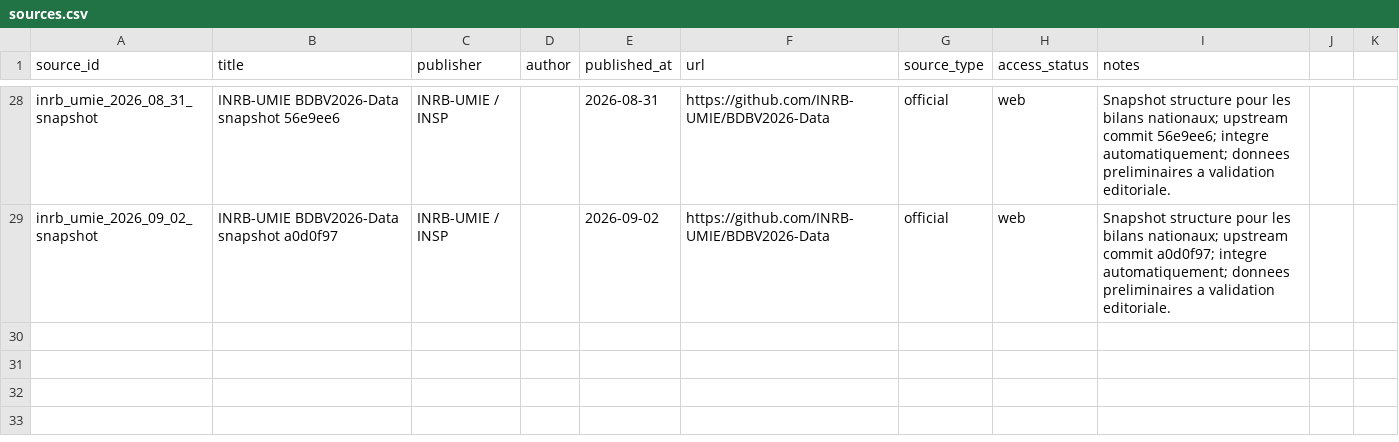
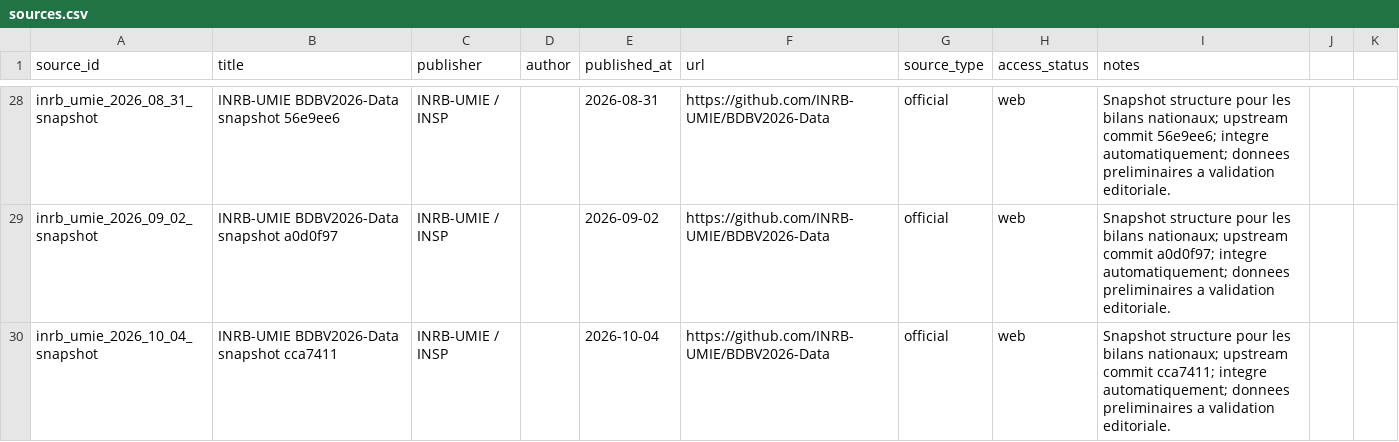
Before and after one commit to hericlibong/ebola, a CSV file: public/data/reference/sources.csv, drawn as a sheet; only a part is shown, gaps mark what is left out; the diff names each change by its address in the sheet, - before the commit and + after, or states it on an @@ line.

```diff
--- a/public/data/reference/sources.csv
+++ b/public/data/reference/sources.csv
+row 30: inrb_umie_2026_10_04_snapshot | INRB-UMIE BDBV2026-Data snapshot cca7411 | INRB-UMIE / INSP |  | 2026-10-04 | https://github.com/INRB-UMIE/BDBV2026-Data | official | web | Snapshot structure pour les bilans nationaux; upstream commit cca7411; integre automatiquement; donnees preliminaires a validation editoriale.
```
Also changed, not shown: 4 other files.
